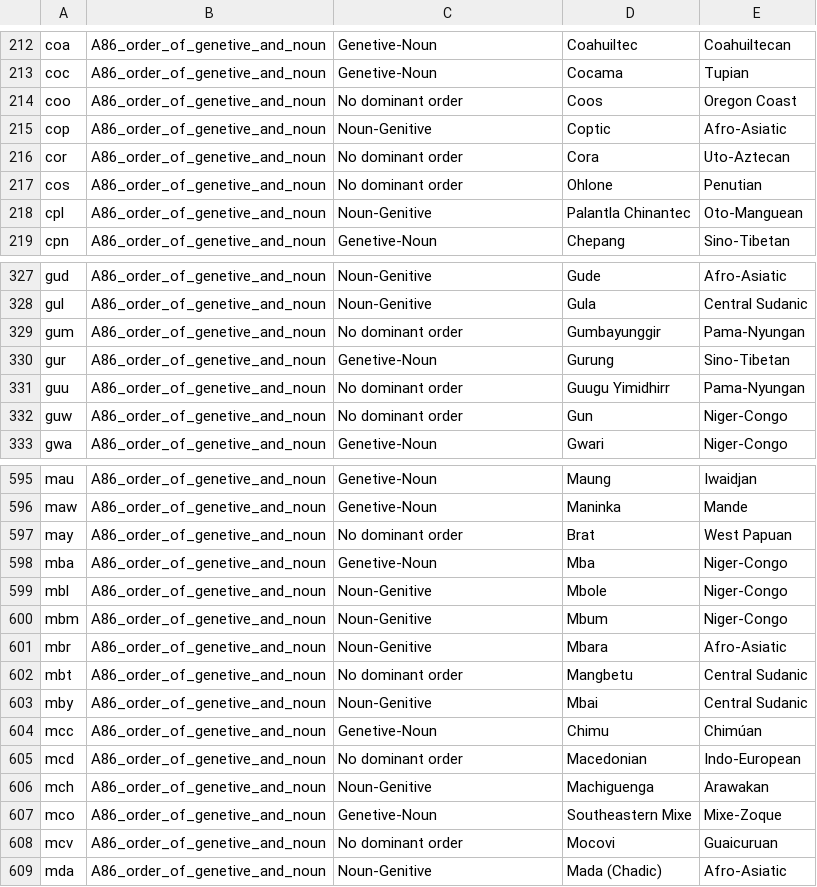
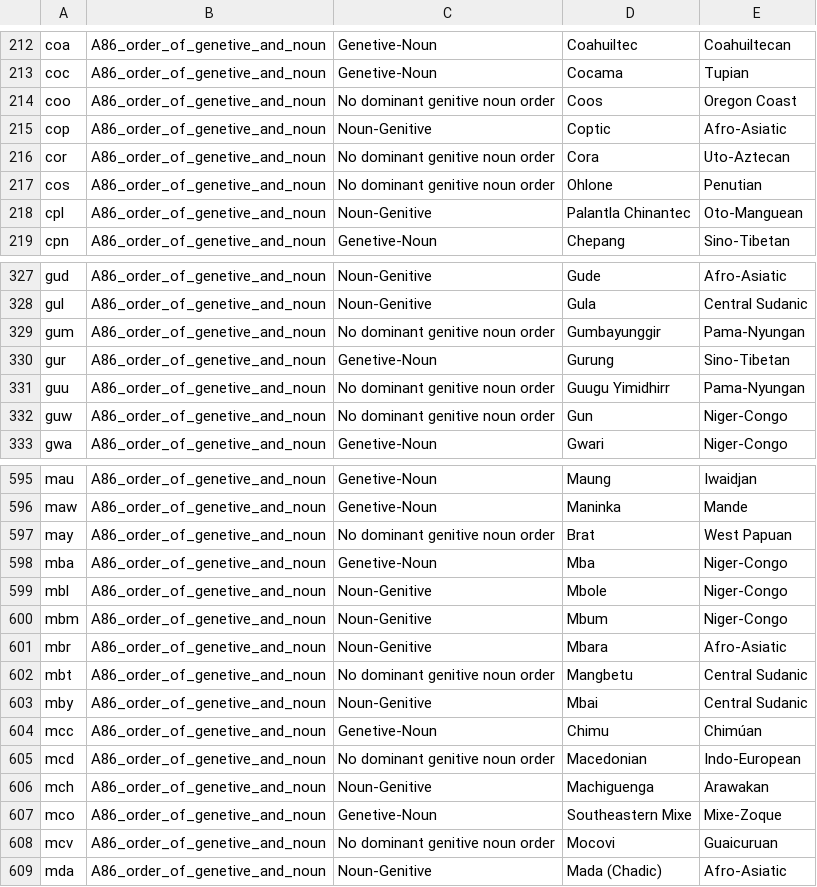
Before and after one commit to Eszettfors/DH-Tools-universals, a CSV file: Processed/86A.csv, drawn as a sheet; only a part is shown, gaps mark what is left out; the diff covers the shown part only.

```diff
--- a/Processed/86A.csv
+++ b/Processed/86A.csv
@@ -213,6 +213,6 @@ coa,A86_order_of_genetive_and_noun,Genetive-Noun,Coahuiltec,Coahuiltecan
 coc,A86_order_of_genetive_and_noun,Genetive-Noun,Cocama,Tupian
-coo,A86_order_of_genetive_and_noun,No dominant order,Coos,Oregon Coast
+coo,A86_order_of_genetive_and_noun,No dominant genitive noun order,Coos,Oregon Coast
 cop,A86_order_of_genetive_and_noun,Noun-Genitive,Coptic,Afro-Asiatic
-cor,A86_order_of_genetive_and_noun,No dominant order,Cora,Uto-Aztecan
-cos,A86_order_of_genetive_and_noun,No dominant order,Ohlone,Penutian
+cor,A86_order_of_genetive_and_noun,No dominant genitive noun order,Cora,Uto-Aztecan
+cos,A86_order_of_genetive_and_noun,No dominant genitive noun order,Ohlone,Penutian
 cpl,A86_order_of_genetive_and_noun,Noun-Genitive,Palantla Chinantec,Oto-Manguean
@@ -328,6 +328,6 @@ gud,A86_order_of_genetive_and_noun,Noun-Genitive,Gude,Afro-Asiatic
 gul,A86_order_of_genetive_and_noun,Noun-Genitive,Gula,Central Sudanic
-gum,A86_order_of_genetive_and_noun,No dominant order,Gumbayunggir,Pama-Nyungan
+gum,A86_order_of_genetive_and_noun,No dominant genitive noun order,Gumbayunggir,Pama-Nyungan
 gur,A86_order_of_genetive_and_noun,Genetive-Noun,Gurung,Sino-Tibetan
-guu,A86_order_of_genetive_and_noun,No dominant order,Guugu Yimidhirr,Pama-Nyungan
-guw,A86_order_of_genetive_and_noun,No dominant order,Gun,Niger-Congo
+guu,A86_order_of_genetive_and_noun,No dominant genitive noun order,Guugu Yimidhirr,Pama-Nyungan
+guw,A86_order_of_genetive_and_noun,No dominant genitive noun order,Gun,Niger-Congo
 gwa,A86_order_of_genetive_and_noun,Genetive-Noun,Gwari,Niger-Congo
@@ -596,3 +596,3 @@ mau,A86_order_of_genetive_and_noun,Genetive-Noun,Maung,Iwaidjan
 maw,A86_order_of_genetive_and_noun,Genetive-Noun,Maninka,Mande
-may,A86_order_of_genetive_and_noun,No dominant order,Brat,West Papuan
+may,A86_order_of_genetive_and_noun,No dominant genitive noun order,Brat,West Papuan
 mba,A86_order_of_genetive_and_noun,Genetive-Noun,Mba,Niger-Congo
@@ -601,9 +601,9 @@ mbm,A86_order_of_genetive_and_noun,Noun-Genitive,Mbum,Niger-Congo
 mbr,A86_order_of_genetive_and_noun,Noun-Genitive,Mbara,Afro-Asiatic
-mbt,A86_order_of_genetive_and_noun,No dominant order,Mangbetu,Central Sudanic
+mbt,A86_order_of_genetive_and_noun,No dominant genitive noun order,Mangbetu,Central Sudanic
 mby,A86_order_of_genetive_and_noun,Noun-Genitive,Mbai,Central Sudanic
 mcc,A86_order_of_genetive_and_noun,Genetive-Noun,Chimu,Chimúan
-mcd,A86_order_of_genetive_and_noun,No dominant order,Macedonian,Indo-European
+mcd,A86_order_of_genetive_and_noun,No dominant genitive noun order,Macedonian,Indo-European
 mch,A86_order_of_genetive_and_noun,Noun-Genitive,Machiguenga,Arawakan
 mco,A86_order_of_genetive_and_noun,Genetive-Noun,Southeastern Mixe,Mixe-Zoque
-mcv,A86_order_of_genetive_and_noun,No dominant order,Mocovi,Guaicuruan
+mcv,A86_order_of_genetive_and_noun,No dominant genitive noun order,Mocovi,Guaicuruan
 mda,A86_order_of_genetive_and_noun,Noun-Genitive,Mada (Chadic),Afro-Asiatic
```
Also changed, not shown: 79 edited cells elsewhere in this file, Processed/85A.csv, 1 other file.
